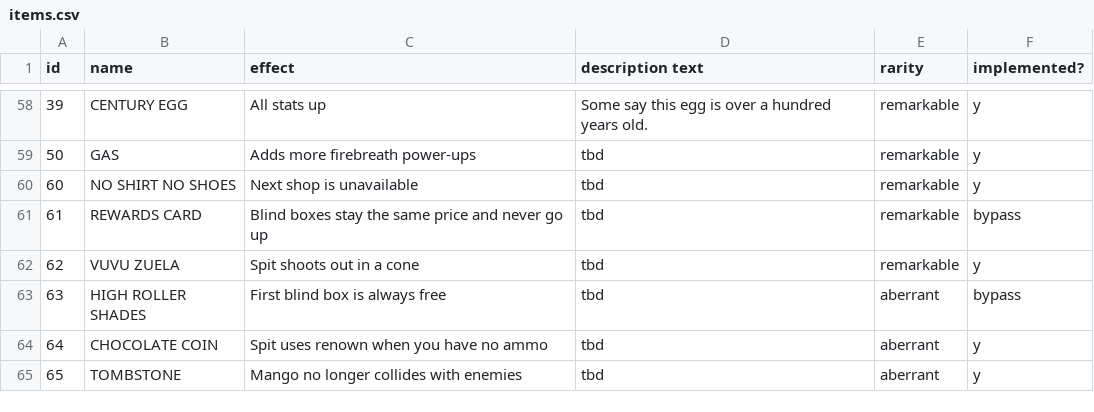
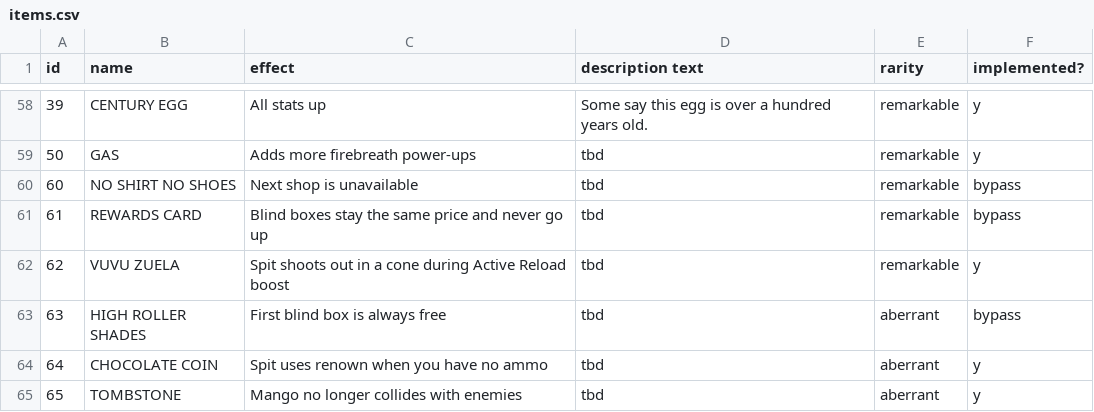
Before and after one commit to jonathanyuen/You-Cannot-Remain, a CSV file: items.csv, drawn as a sheet; only a part is shown, gaps mark what is left out.

Commit message:
fixing bugged items

```diff
--- a/items.csv
+++ b/items.csv
@@ -59,5 +59,5 @@ id,name,effect,description text,rarity,implemented?
 50,GAS,Adds more firebreath power-ups,tbd,remarkable,y
-60,NO SHIRT NO SHOES,Next shop is unavailable,tbd,remarkable,y
+60,NO SHIRT NO SHOES,Next shop is unavailable,tbd,remarkable,bypass
 61,REWARDS CARD,Blind boxes stay the same price and never go up,tbd,remarkable,bypass
-62,VUVU ZUELA,Spit shoots out in a cone,tbd,remarkable,y
+62,VUVU ZUELA,Spit shoots out in a cone during Active Reload boost,tbd,remarkable,y
 63,HIGH ROLLER SHADES,First blind box is always free,tbd,aberrant,bypass
```
Also changed, not shown: 4 other files.
